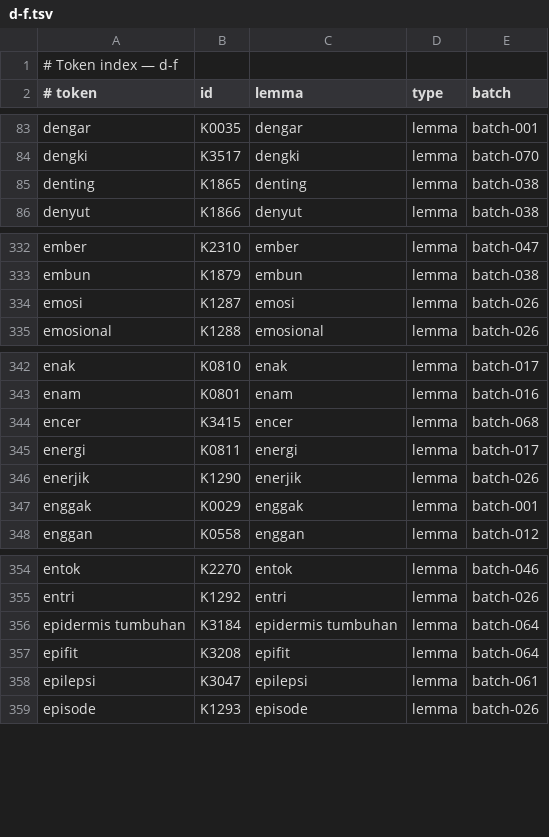
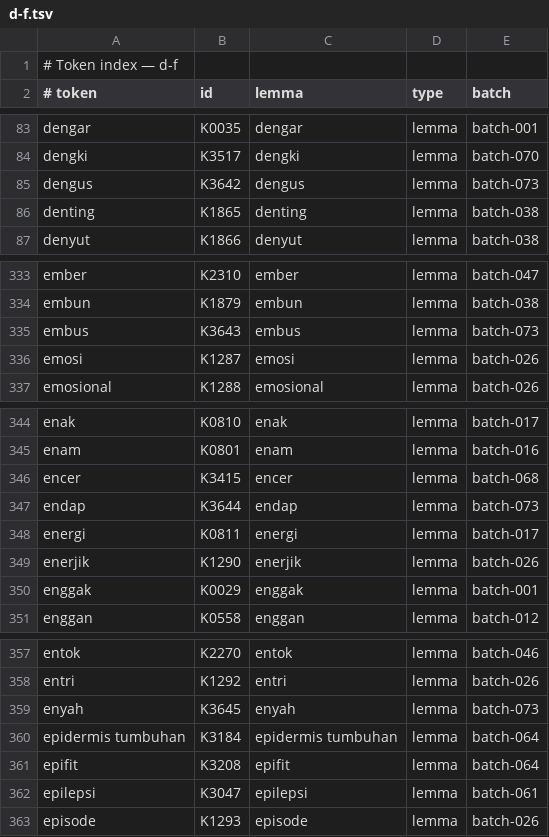
Before and after one commit to semoliginon-ops/Lexara-Chatbot, a TSV file: data/kamus/index/d-f.tsv, drawn as a sheet; only a part is shown, gaps mark what is left out.

Commit message:
Update dictionary index for batch 073

```diff
--- a/data/kamus/index/d-f.tsv
+++ b/data/kamus/index/d-f.tsv
@@ -84,2 +84,3 @@ dengar	K0035	dengar	lemma	batch-001
 dengki	K3517	dengki	lemma	batch-070
+dengus	K3642	dengus	lemma	batch-073
 denting	K1865	denting	lemma	batch-038
@@ -333,2 +334,3 @@ ember	K2310	ember	lemma	batch-047
 embun	K1879	embun	lemma	batch-038
+embus	K3643	embus	lemma	batch-073
 emosi	K1287	emosi	lemma	batch-026
@@ -344,2 +346,3 @@ enam	K0801	enam	lemma	batch-016
 encer	K3415	encer	lemma	batch-068
+endap	K3644	endap	lemma	batch-073
 energi	K0811	energi	lemma	batch-017
@@ -355,2 +358,3 @@ entok	K2270	entok	lemma	batch-046
 entri	K1292	entri	lemma	batch-026
+enyah	K3645	enyah	lemma	batch-073
 epidermis tumbuhan	K3184	epidermis tumbuhan	lemma	batch-064
```
